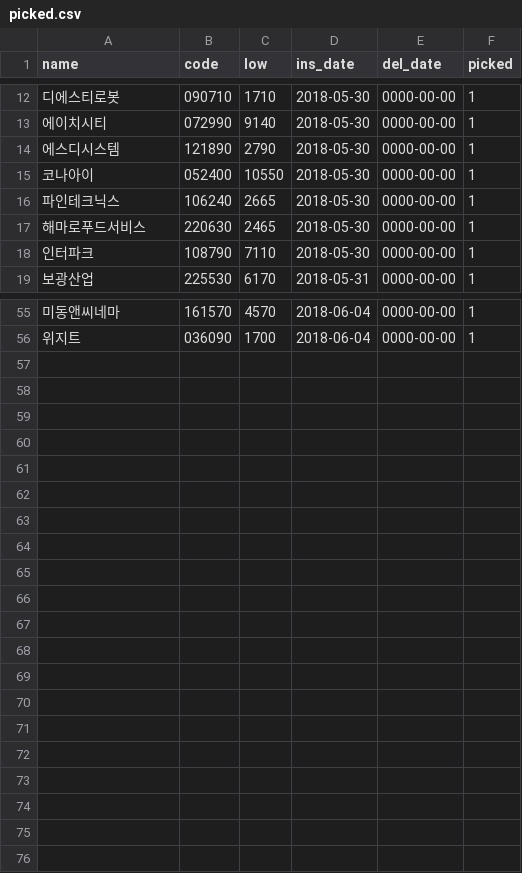
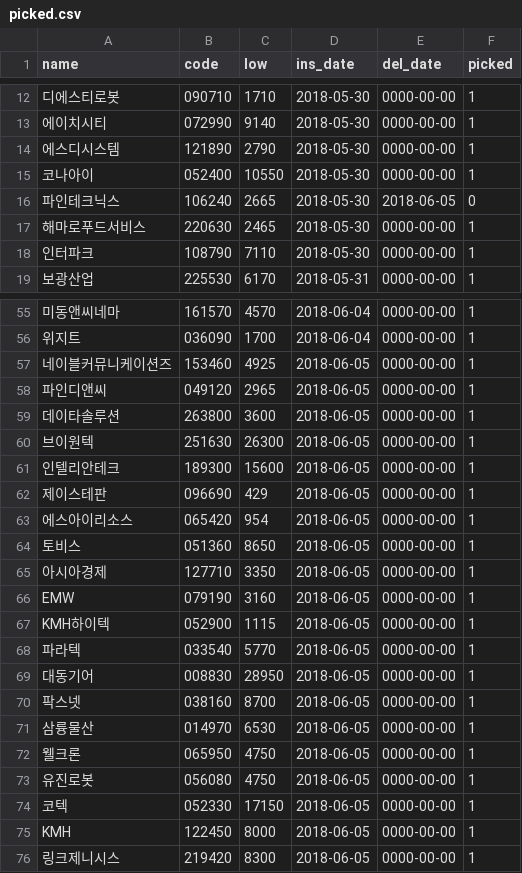
Before and after one commit to sungje317/stock, a CSV file: picked.csv, drawn as a sheet; only a part is shown, gaps mark what is left out; the diff covers the shown part only; the diff names each change by its address in the sheet, - before the commit and + after, or states it on an @@ line.

Commit message:
picked list update

```diff
--- a/picked.csv
+++ b/picked.csv
-E16 (del_date): 0000-00-00
+E16 (del_date): 2018-06-05
-F16 (picked): 1
+F16 (picked): 0
+row 57: 네이블커뮤니케이션즈 | 153460 | 4925 | 2018-06-05 | 0000-00-00 | 1
+row 58: 파인디앤씨 | 049120 | 2965 | 2018-06-05 | 0000-00-00 | 1
+row 59: 데이타솔루션 | 263800 | 3600 | 2018-06-05 | 0000-00-00 | 1
+row 60: 브이원텍 | 251630 | 26300 | 2018-06-05 | 0000-00-00 | 1
+row 61: 인텔리안테크 | 189300 | 15600 | 2018-06-05 | 0000-00-00 | 1
+row 62: 제이스테판 | 096690 | 429 | 2018-06-05 | 0000-00-00 | 1
+row 63: 에스아이리소스 | 065420 | 954 | 2018-06-05 | 0000-00-00 | 1
+row 64: 토비스 | 051360 | 8650 | 2018-06-05 | 0000-00-00 | 1
+row 65: 아시아경제 | 127710 | 3350 | 2018-06-05 | 0000-00-00 | 1
+row 66: EMW | 079190 | 3160 | 2018-06-05 | 0000-00-00 | 1
+row 67: KMH하이텍 | 052900 | 1115 | 2018-06-05 | 0000-00-00 | 1
+row 68: 파라텍 | 033540 | 5770 | 2018-06-05 | 0000-00-00 | 1
+row 69: 대동기어 | 008830 | 28950 | 2018-06-05 | 0000-00-00 | 1
+row 70: 팍스넷 | 038160 | 8700 | 2018-06-05 | 0000-00-00 | 1
+row 71: 삼륭물산 | 014970 | 6530 | 2018-06-05 | 0000-00-00 | 1
+row 72: 웰크론 | 065950 | 4750 | 2018-06-05 | 0000-00-00 | 1
+row 73: 유진로봇 | 056080 | 4750 | 2018-06-05 | 0000-00-00 | 1
+row 74: 코텍 | 052330 | 17150 | 2018-06-05 | 0000-00-00 | 1
+row 75: KMH | 122450 | 8000 | 2018-06-05 | 0000-00-00 | 1
+row 76: 링크제니시스 | 219420 | 8300 | 2018-06-05 | 0000-00-00 | 1
```
Also changed, not shown: 2 edited cells elsewhere in this file.
